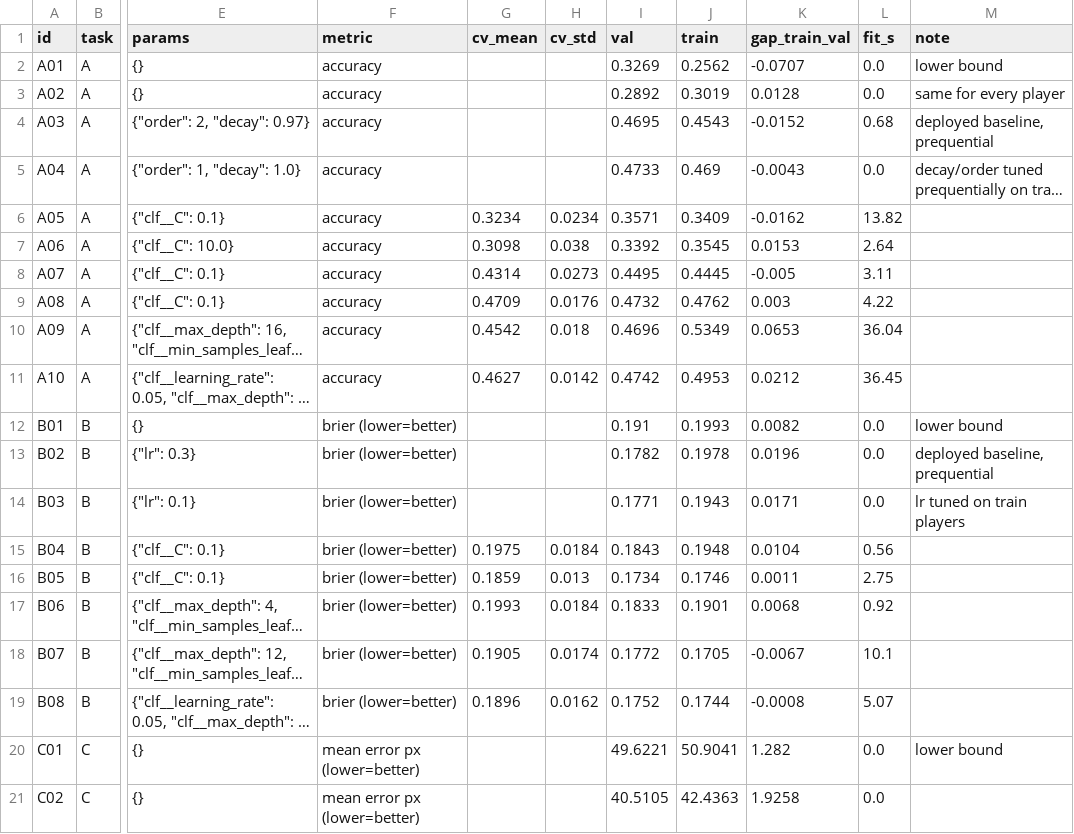
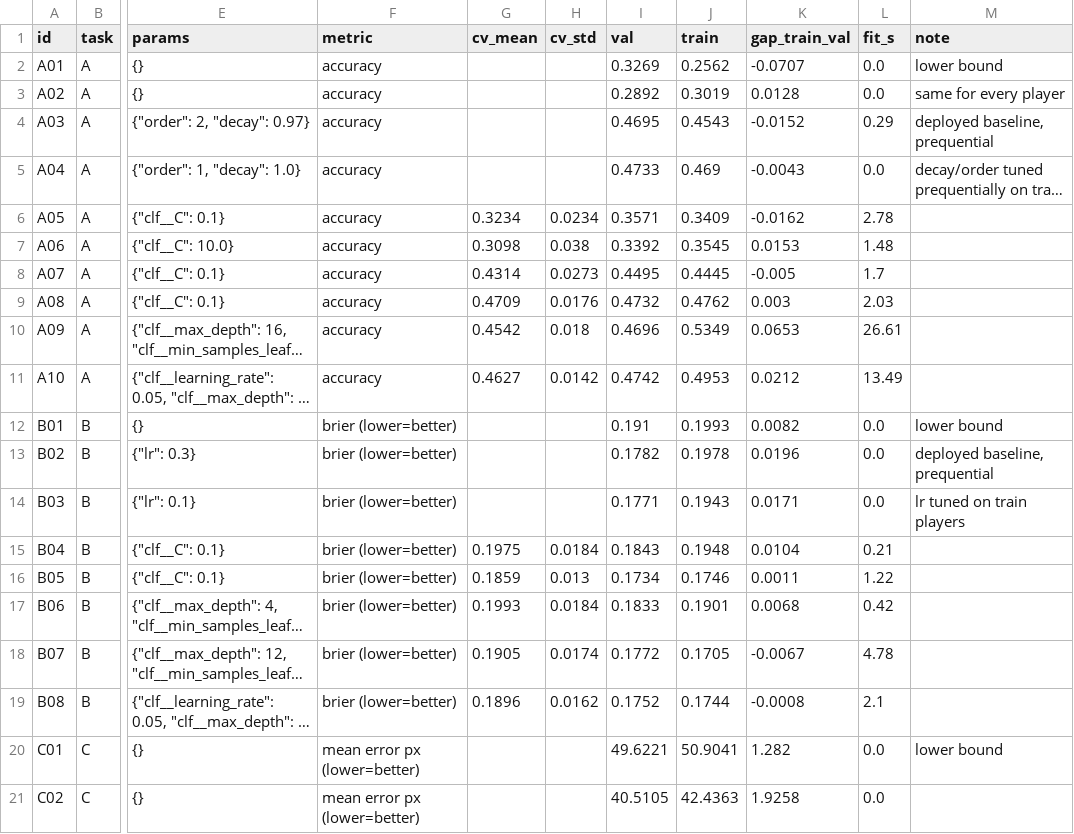
Before and after one commit to jeisonlondono35-cloud/umbral-crisp-ml, a CSV file: reports/experiments.csv, drawn as a sheet; only a part is shown, gaps mark what is left out; long unchanged cells end in …; the diff names each change by its address in the sheet, - before the commit and + after, or states it on an @@ line.

```diff
--- a/reports/experiments.csv
+++ b/reports/experiments.csv
-L4 (fit_s): 0.68
+L4 (fit_s): 0.29
-L6 (fit_s): 13.82
+L6 (fit_s): 2.78
-L7 (fit_s): 2.64
+L7 (fit_s): 1.48
-L8 (fit_s): 3.11
+L8 (fit_s): 1.7
-L9 (fit_s): 4.22
+L9 (fit_s): 2.03
-L10 (fit_s): 36.04
+L10 (fit_s): 26.61
-L11 (fit_s): 36.45
+L11 (fit_s): 13.49
-L15 (fit_s): 0.56
+L15 (fit_s): 0.21
-L16 (fit_s): 2.75
+L16 (fit_s): 1.22
-L17 (fit_s): 0.92
+L17 (fit_s): 0.42
-L18 (fit_s): 10.1
+L18 (fit_s): 4.78
-L19 (fit_s): 5.07
+L19 (fit_s): 2.1
```
Also changed, not shown: data/processed/sample_actions.csv, 24 other files.
